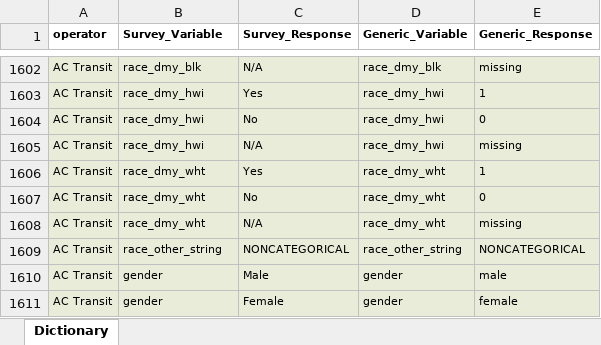
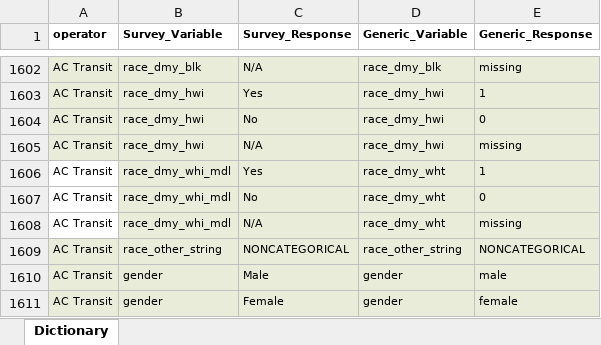
Before and after one commit to BayAreaMetro/transit-passenger-surveys, an Excel workbook: make-uniform/production/Dictionary for Standard Database.xlsx, sheet Dictionary, drawn as a sheet; only a part is shown, gaps mark what is left out; values as stored, in another font and other column widths than the file's, no borders; the diff covers the shown part only; the diff names each change by its address in the sheet, - before the commit and + after, or states it on an @@ line.

Commit message:
initial pass through dictionary

```diff
--- a/make-uniform/production/Dictionary for Standard Database.xlsx (sheet Dictionary)
+++ b/make-uniform/production/Dictionary for Standard Database.xlsx (sheet Dictionary)
-A1606:A1608 fill: #EAECDA
+A1606:A1608 fill: none
-B1606:B1608 (Survey_Variable): race_dmy_wht
+B1606:B1608 (Survey_Variable): race_dmy_whi_mdl
```
Also changed, not shown: 52 added rows, 7 removed rows, 1 moved row, 25 edited cells and cell formats elsewhere in this sheet, 2 other files.
